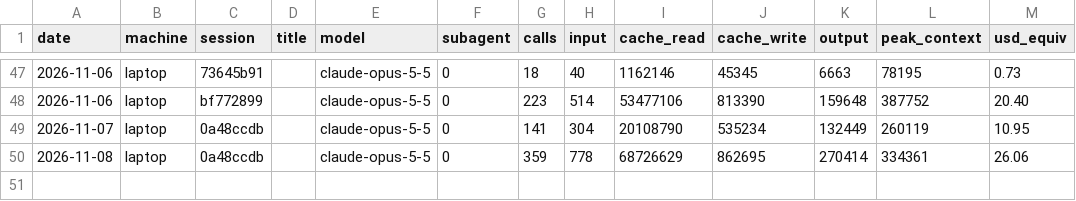
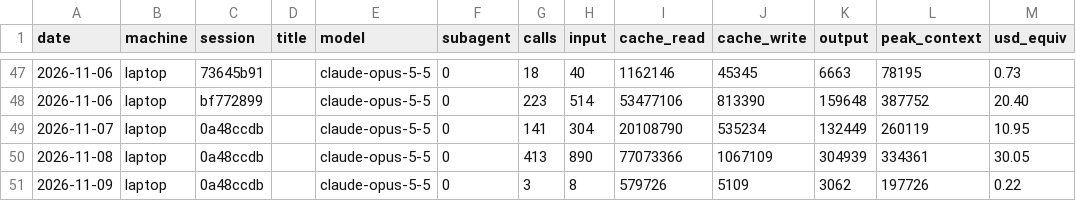
Before and after one commit to Skeleman/Punchy, a CSV file: COSTS/laptop.csv, drawn as a sheet; only a part is shown, gaps mark what is left out.

```diff
--- a/COSTS/laptop.csv
+++ b/COSTS/laptop.csv
@@ -49,2 +49,3 @@ date,machine,session,title,model,subagent,calls,input,cache_read,cache_write,out
 2026-11-07,laptop,0a48ccdb,,claude-opus-5-5,0,141,304,20108790,535234,132449,260119,10.95
-2026-11-08,laptop,0a48ccdb,,claude-opus-5-5,0,359,778,68726629,862695,270414,334361,26.06
+2026-11-08,laptop,0a48ccdb,,claude-opus-5-5,0,413,890,77073366,1067109,304939,334361,30.05
+2026-11-09,laptop,0a48ccdb,,claude-opus-5-5,0,3,8,579726,5109,3062,197726,0.22
```
Also changed, not shown: 2 other files.
